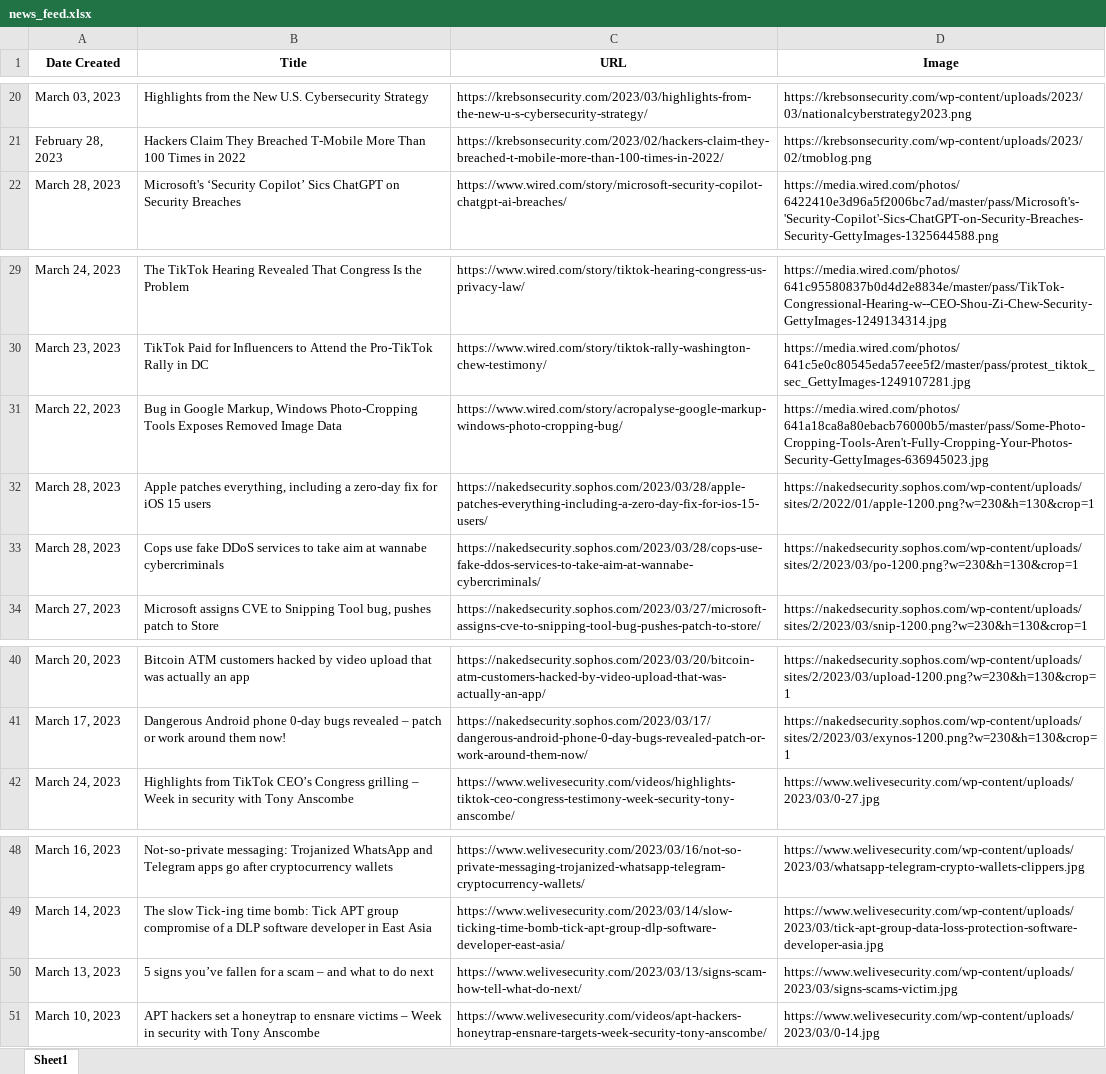
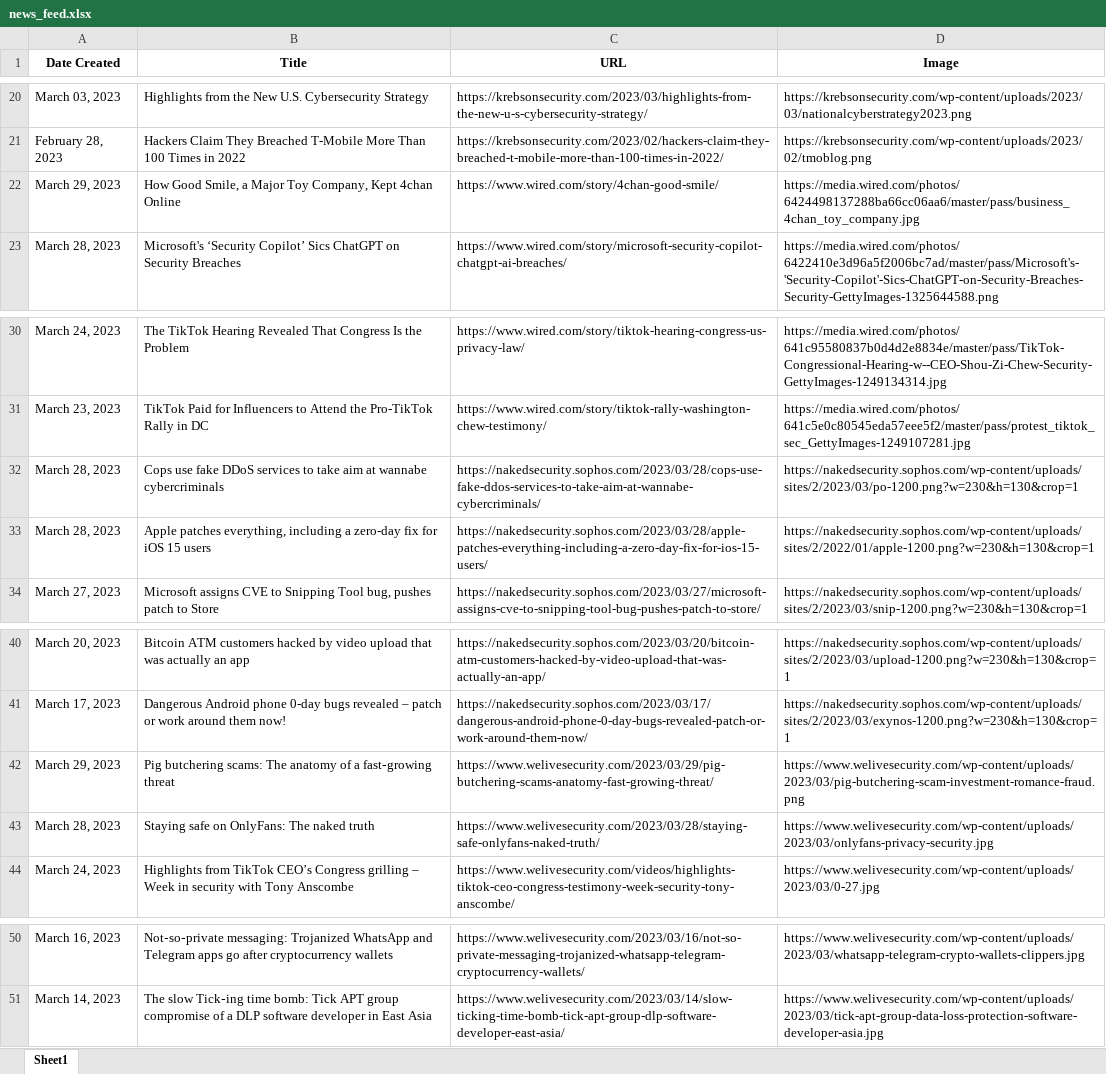
Before and after one commit to thecyberbytes/thecyberbytes.github.io, an Excel workbook: cyber_web/excels/news_feed.xlsx, sheet Sheet1, drawn as a sheet; only a part is shown, gaps mark what is left out; values as stored, in another font and other column widths than the file's, no borders; removed rows and columns are numbered as before the commit, all else as after; the diff names each change by its address in the sheet, - before the commit and + after, or states it on an @@ line.

```diff
--- a/cyber_web/excels/news_feed.xlsx (sheet Sheet1)
+++ b/cyber_web/excels/news_feed.xlsx (sheet Sheet1)
+row 22: March 29, 2023 | How Good Smile, a Major Toy Company, Kept 4chan Online | https://www.wired.com/story/4chan-good-smile/ | https://media.wired.com/photos/6424498137288ba66cc06aa6/master/pass/business_4chan_toy_company.jpg
-row 31: March 22, 2023 | Bug in Google Markup, Windows Photo-Cropping Tools Exposes Removed Image Data | https://www.wired.com/story/acropalyse-google-markup-windows-photo-cropping-bug/ | https://media.wired.com/photos/641a18ca8a80ebacb76000b5/master/pass/Some-Photo-Cropping-Tools-Aren't-Fully-Cropping-Your-Photos-Security-GettyImages-636945023.jpg
@@ row 33 moved to row 32: March 28, 2023 @@
+row 42: March 29, 2023 | Pig butchering scams: The anatomy of a fast‑growing threat | https://www.welivesecurity.com/2023/03/29/pig-butchering-scams-anatomy-fast-growing-threat/ | https://www.welivesecurity.com/wp-content/uploads/2023/03/pig-butchering-scam-investment-romance-fraud.png
+row 43: March 28, 2023 | Staying safe on OnlyFans: The naked truth | https://www.welivesecurity.com/2023/03/28/staying-safe-onlyfans-naked-truth/ | https://www.welivesecurity.com/wp-content/uploads/2023/03/onlyfans-privacy-security.jpg
-row 50: March 13, 2023 | 5 signs you’ve fallen for a scam – and what to do next | https://www.welivesecurity.com/2023/03/13/signs-scam-how-tell-what-do-next/ | https://www.welivesecurity.com/wp-content/uploads/2023/03/signs-scams-victim.jpg
-row 51: March 10, 2023 | APT hackers set a honeytrap to ensnare victims – Week in security with Tony Anscombe | https://www.welivesecurity.com/videos/apt-hackers-honeytrap-ensnare-targets-week-security-tony-anscombe/ | https://www.welivesecurity.com/wp-content/uploads/2023/03/0-14.jpg
```
Also changed, not shown: cyber_web/excels/blog_feed.xlsx, cyber_web/excels/news_categorized.xlsx, 26 other files.
